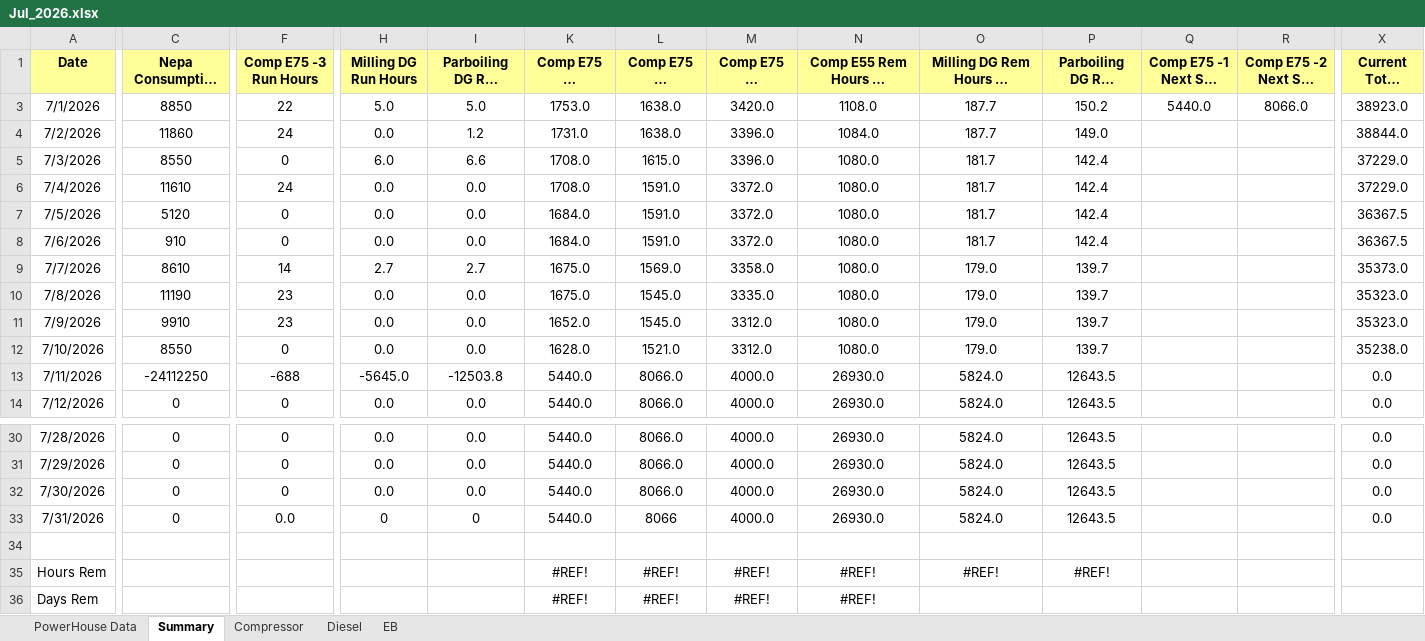
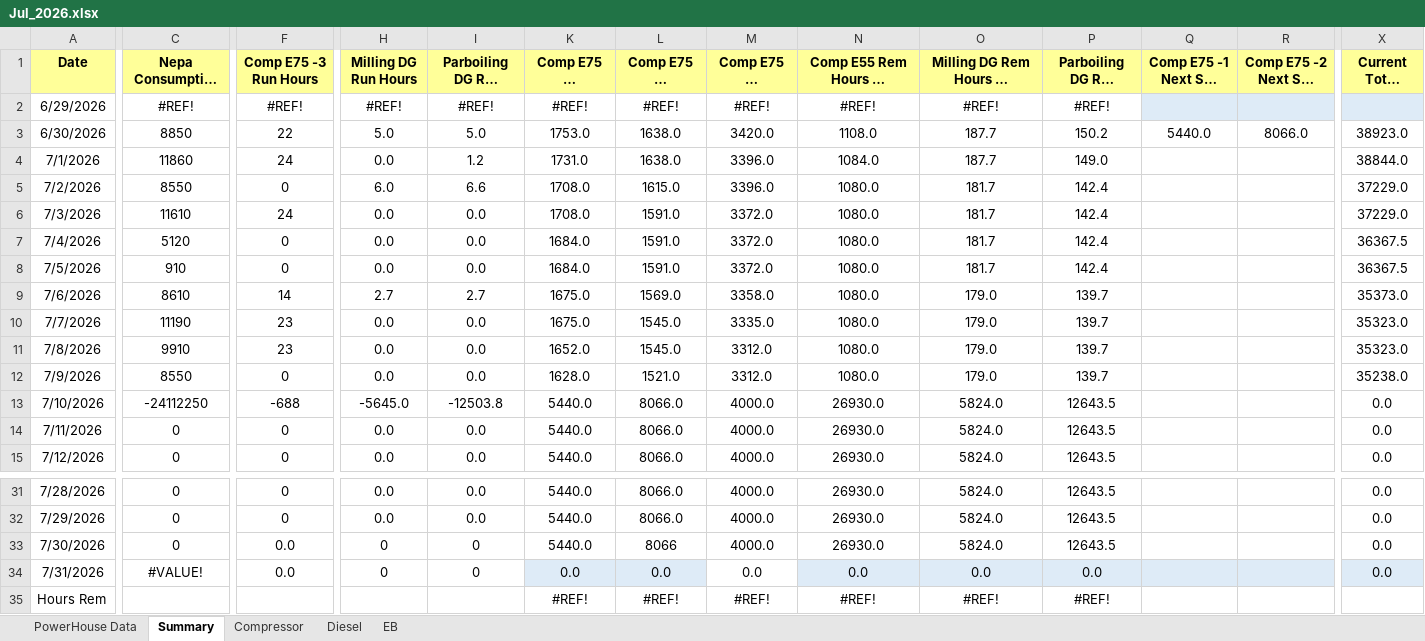
Before and after one commit to punithbtv-pixel/mis, an Excel workbook: data/Jul_2026.xlsx, sheet Summary, drawn as a sheet; only a part is shown, gaps mark what is left out; the shorter side is filled out with more unchanged rows; long unchanged cells end in …; values as stored, in another font and other column widths than the file's, no borders; table styles not drawn; removed rows and columns are numbered as before the commit, all else as after; rows hold the shown columns only; the diff covers the shown part only; the diff names each change by its address in the sheet, - before the commit and + after, or states it on an @@ line.

```diff
--- a/data/Jul_2026.xlsx (sheet Summary)
+++ b/data/Jul_2026.xlsx (sheet Summary)
+row 2: 6/29/2026 | #REF! | #REF! | #REF! | #REF! | #REF! | #REF! | #REF! | #REF! | #REF! | #REF!
-A3 (Date): 7/1/2026
+A3 (Date): 6/30/2026
-A4 (Date): 7/2/2026
+A4 (Date): 7/1/2026
-A5 (Date): 7/3/2026
+A5 (Date): 7/2/2026
-A6 (Date): 7/4/2026
+A6 (Date): 7/3/2026
-A7 (Date): 7/5/2026
+A7 (Date): 7/4/2026
-A8 (Date): 7/6/2026
+A8 (Date): 7/5/2026
-A9 (Date): 7/7/2026
+A9 (Date): 7/6/2026
-A10 (Date): 7/8/2026
+A10 (Date): 7/7/2026
-A11 (Date): 7/9/2026
+A11 (Date): 7/8/2026
-A12 (Date): 7/10/2026
+A12 (Date): 7/9/2026
-A13 (Date): 7/11/2026
+A13 (Date): 7/10/2026
+row 14: 7/11/2026 | 0 | 0 | 0.0 | 0.0 | 5440.0 | 8066.0 | 4000.0 | 26930.0 | 5824.0 | 12643.5 |  |  | 0.0
-F33 (Comp E75 -3 Run Hours): 0
+F33 (Comp E75 -3 Run Hours): 0.0
-H33 (Milling DG Run Hours): 0.0
+H33 (Milling DG Run Hours): 0
-I33 (Parboiling DG Run Hours): 0.0
+I33 (Parboiling DG Run Hours): 0
-L33 (Comp E75 -2 Rem Hours To Service): 8066.0
+L33 (Comp E75 -2 Rem Hours To Service): 8066
-C34 (Nepa Consumption (K.W.H)): 0
+C34 (Nepa Consumption (K.W.H)): #VALUE!
-K34 (Comp E75 -1 Rem Hours To Service): 5440.0
+K34 (Comp E75 -1 Rem Hours To Service): 0.0
-K34:L34 fill: none
+K34:L34 fill: #DEEBF7
-L34 (Comp E75 -2 Rem Hours To Service): 8066
+L34 (Comp E75 -2 Rem Hours To Service): 0.0
-M34 (Comp E75 -3 Rem Hours To Service): 4000.0
+M34 (Comp E75 -3 Rem Hours To Service): 0.0
-N34 (Comp E55 Rem Hours To Service): 26930.0
+N34 (Comp E55 Rem Hours To Service): 0.0
-N34:X34 fill: none
+N34:X34 fill: #DEEBF7
-O34 (Milling DG Rem Hours To Service): 5824.0
+O34 (Milling DG Rem Hours To Service): 0.0
-P34: 12643.5
+P34: 0.0
-row 34: (empty)
```
Also changed, not shown: cell formats elsewhere in this sheet, sheet Diesel, sheet Compressor, sheet EB, formulas that keep their value, hidden cells.
